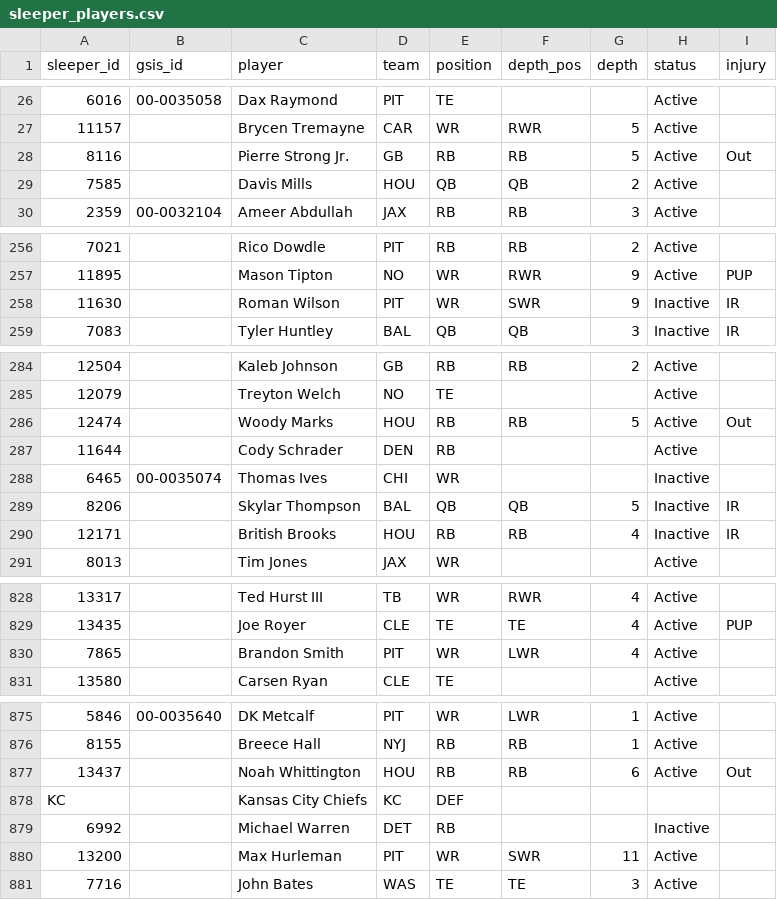
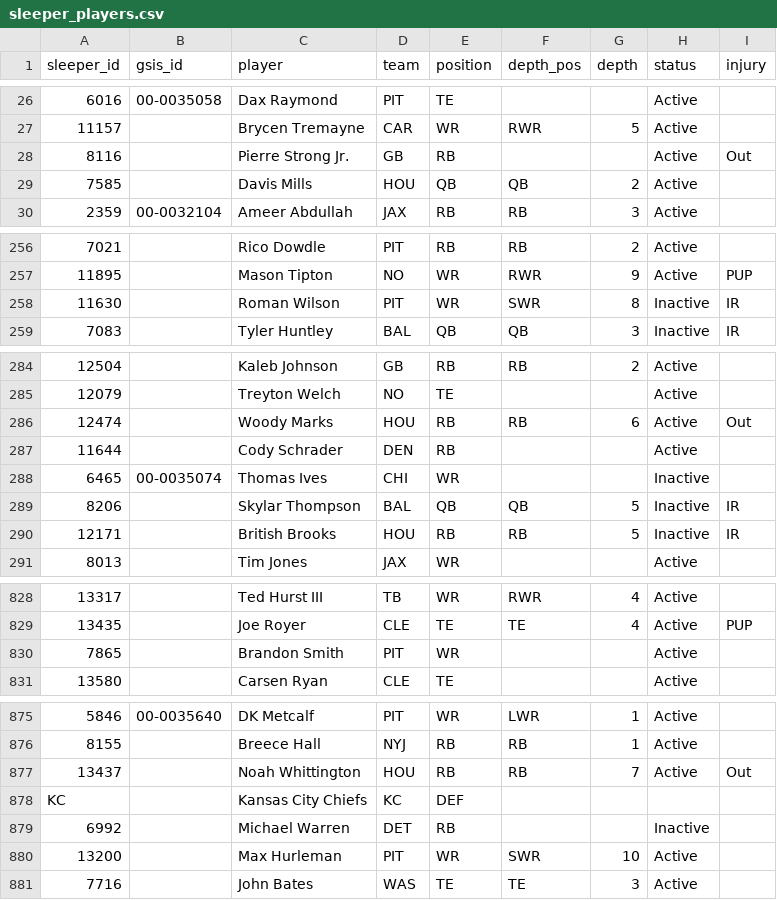
Before and after one commit to bwik4/Matchup-Lab, a CSV file: data/sleeper_players.csv, drawn as a sheet; only a part is shown, gaps mark what is left out; the diff covers the shown part only; the diff names each change by its address in the sheet, - before the commit and + after, or states it on an @@ line.

```diff
--- a/data/sleeper_players.csv
+++ b/data/sleeper_players.csv
-F28 (depth_pos): RB
+F28 (depth_pos): (empty)
-G28 (depth): 5
+G28 (depth): (empty)
-G258 (depth): 9
+G258 (depth): 8
-G286 (depth): 5
+G286 (depth): 6
-G290 (depth): 4
+G290 (depth): 5
-F830 (depth_pos): LWR
+F830 (depth_pos): (empty)
-G830 (depth): 4
+G830 (depth): (empty)
-G877 (depth): 6
+G877 (depth): 7
-G880 (depth): 11
+G880 (depth): 10
```
Also changed, not shown: 8 edited cells elsewhere in this file, data/injuries.csv, data/sleeper_trending.csv.
